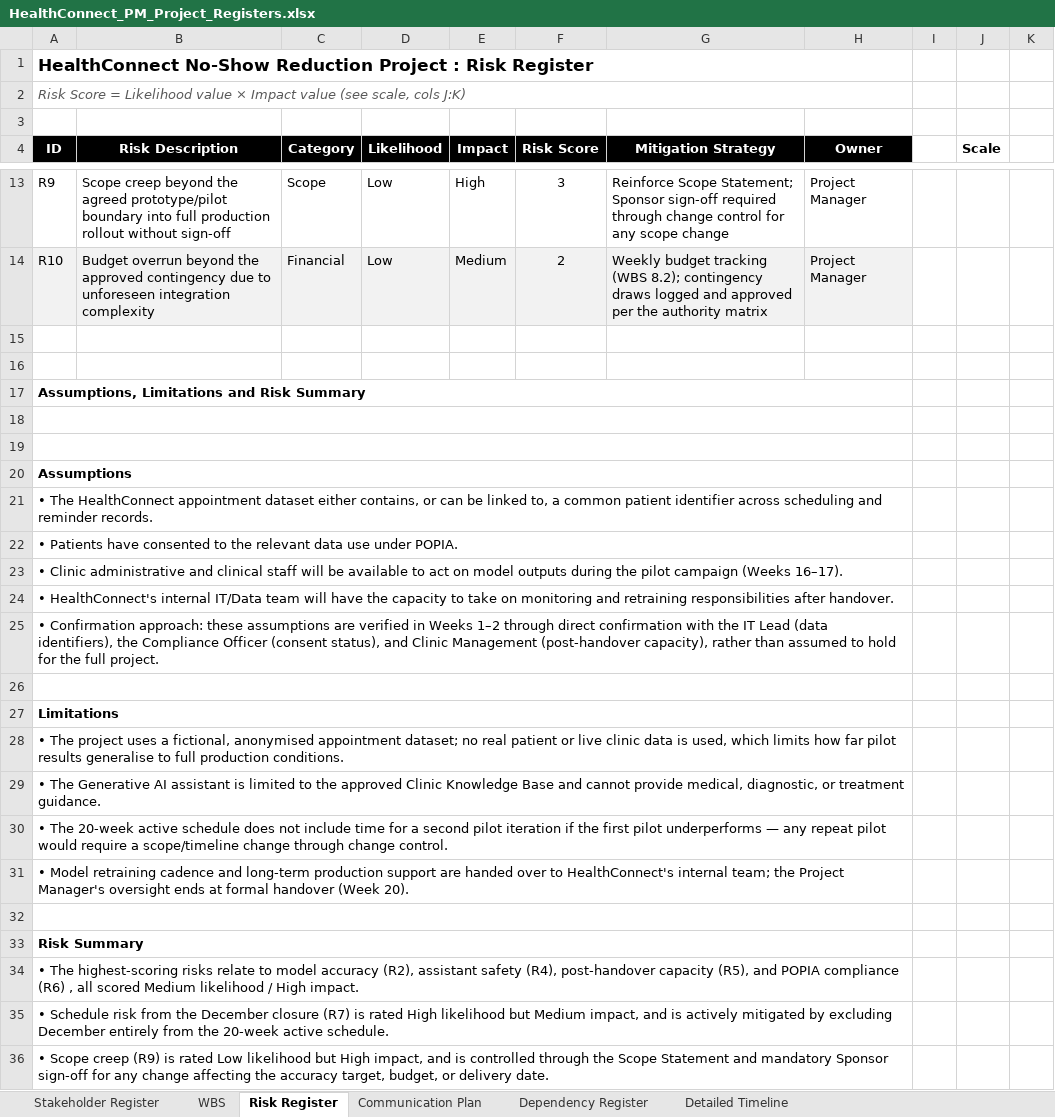
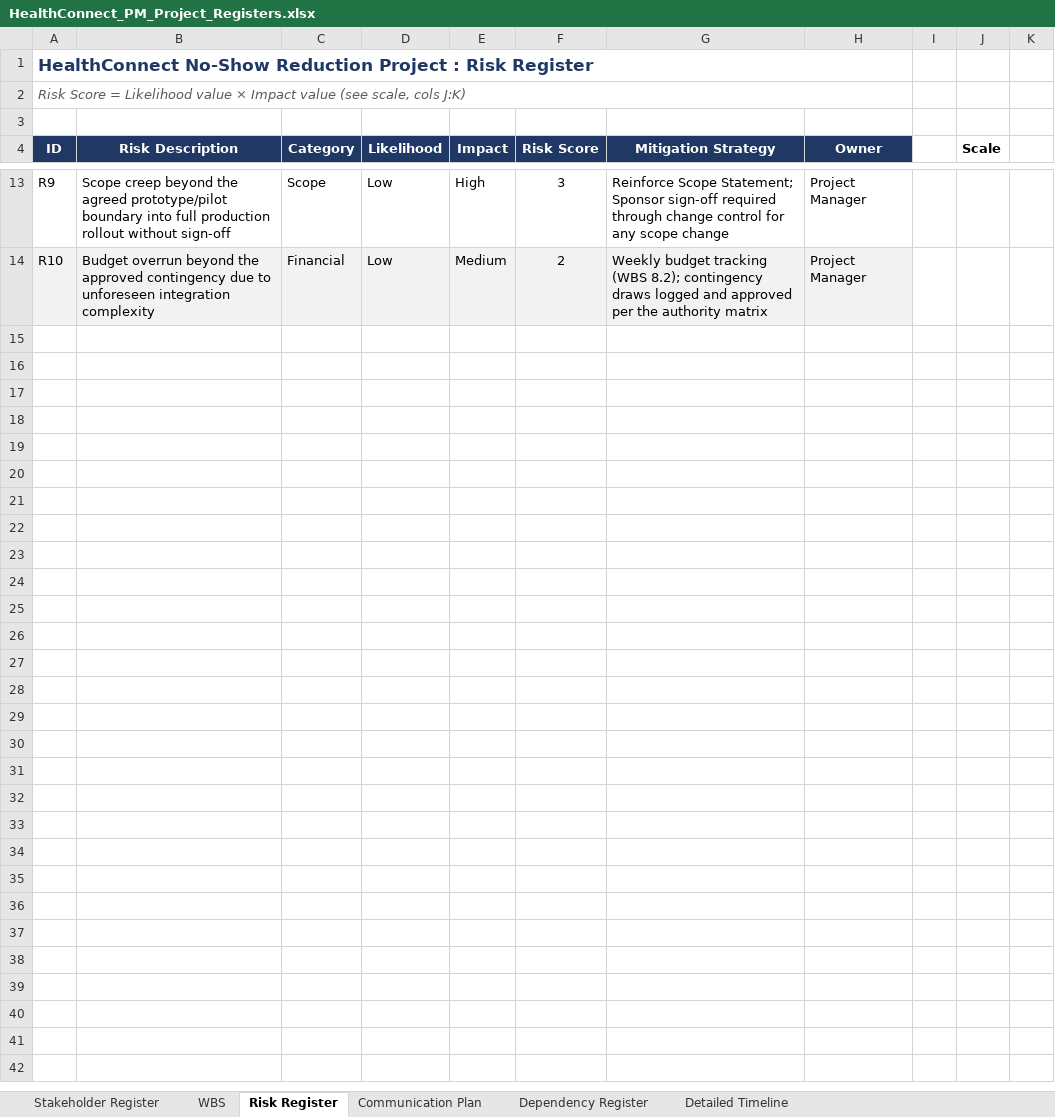
Before and after one commit to Tarrose/HealthConnect-Clinic-Project-management, an Excel workbook: HealthConnect_PM_Project_Registers.xlsx, sheet Risk Register, drawn as a sheet; only a part is shown, gaps mark what is left out; values as stored, in another font and other column widths than the file's, no borders; conditional formats not drawn; the diff names each change by its address in the sheet, - before the commit and + after, or states it on an @@ line.

Commit message:
Updating week 4 docs

```diff
--- a/HealthConnect_PM_Project_Registers.xlsx (sheet Risk Register)
+++ b/HealthConnect_PM_Project_Registers.xlsx (sheet Risk Register)
-A1 text colour: black
+A1 text colour: #1F3864
-A4:H4 fill: #000000
+A4:H4 fill: #1F3864
-row 15: (empty)
-row 16: (empty)
-row 17: Assumptions, Limitations and Risk Summary
-row 18: (empty)
-row 19: (empty)
-row 20: Assumptions
-row 21: • The HealthConnect appointment dataset either contains, or can be linked to, a common patient identifier across scheduling and reminder records.
-row 22: • Patients have consented to the relevant data use under POPIA.
-row 23: • Clinic administrative and clinical staff will be available to act on model outputs during the pilot campaign (Weeks 16–17).
-row 24: • HealthConnect's internal IT/Data team will have the capacity to take on monitoring and retraining responsibilities after handover.
-row 25: • Confirmation approach: these assumptions are verified in Weeks 1–2 through direct confirmation with the IT Lead (data identifiers), the Compliance Officer (consent status), and Clinic Management (post-handover capacity), rather than assumed to hold for the full project.
-row 26: (empty)
-row 27: Limitations
-row 28: • The project uses a fictional, anonymised appointment dataset; no real patient or live clinic data is used, which limits how far pilot results generalise to full production conditions.
-row 29: • The Generative AI assistant is limited to the approved Clinic Knowledge Base and cannot provide medical, diagnostic, or treatment guidance.
-row 30: • The 20-week active schedule does not include time for a second pilot iteration if the first pilot underperforms — any repeat pilot would require a scope/timeline change through change control.
-row 31: • Model retraining cadence and long-term production support are handed over to HealthConnect's internal team; the Project Manager's oversight ends at formal handover (Week 20).
-row 32: (empty)
-row 33: Risk Summary
-row 34: • The highest-scoring risks relate to model accuracy (R2), assistant safety (R4), post-handover capacity (R5), and POPIA compliance (R6) , all scored Medium likelihood / High impact.
-row 35: • Schedule risk from the December closure (R7) is rated High likelihood but Medium impact, and is actively mitigated by excluding December entirely from the 20-week active schedule.
-row 36: • Scope creep (R9) is rated Low likelihood but High impact, and is controlled through the Scope Statement and mandatory Sponsor sign-off for any change affecting the accuracy target, budget, or delivery date.
```
Also changed, not shown: sheet WBS, sheet Detailed Timeline, sheet Dependency Register, sheet Stakeholder Register, sheet Communication Plan.
